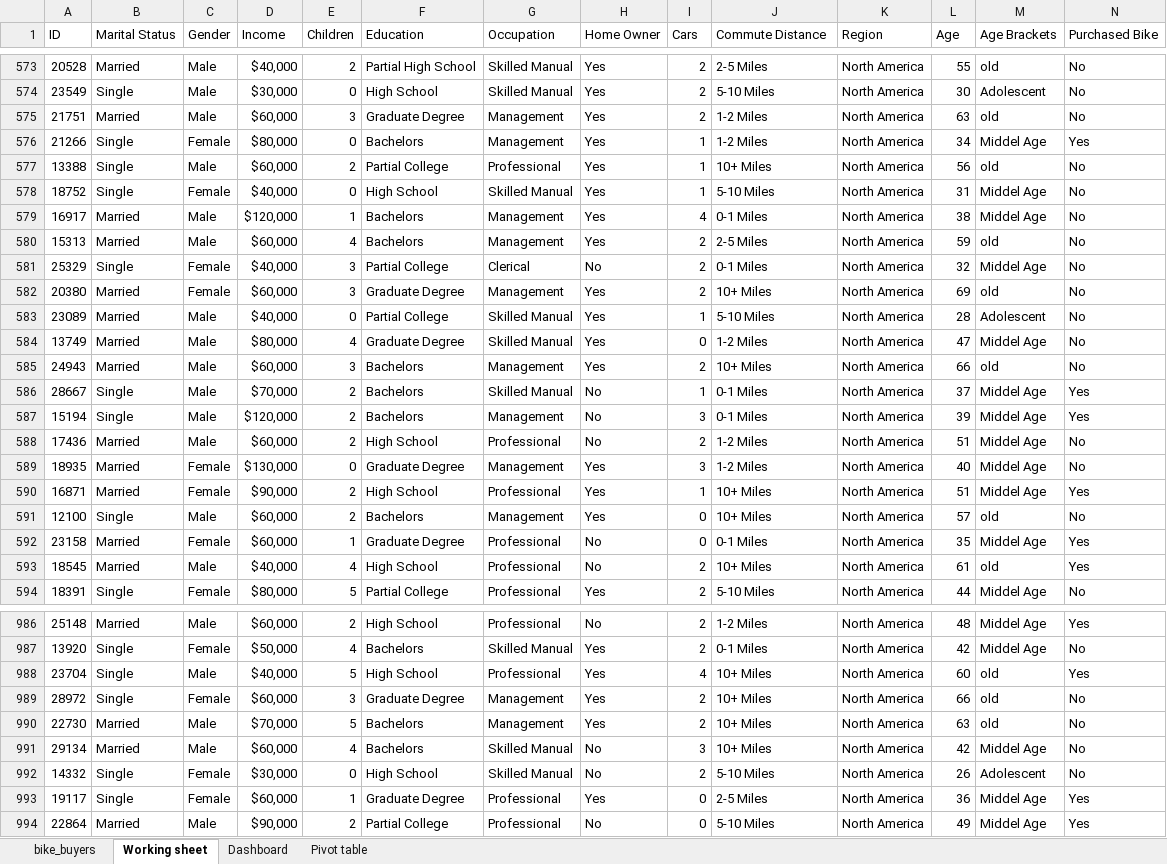
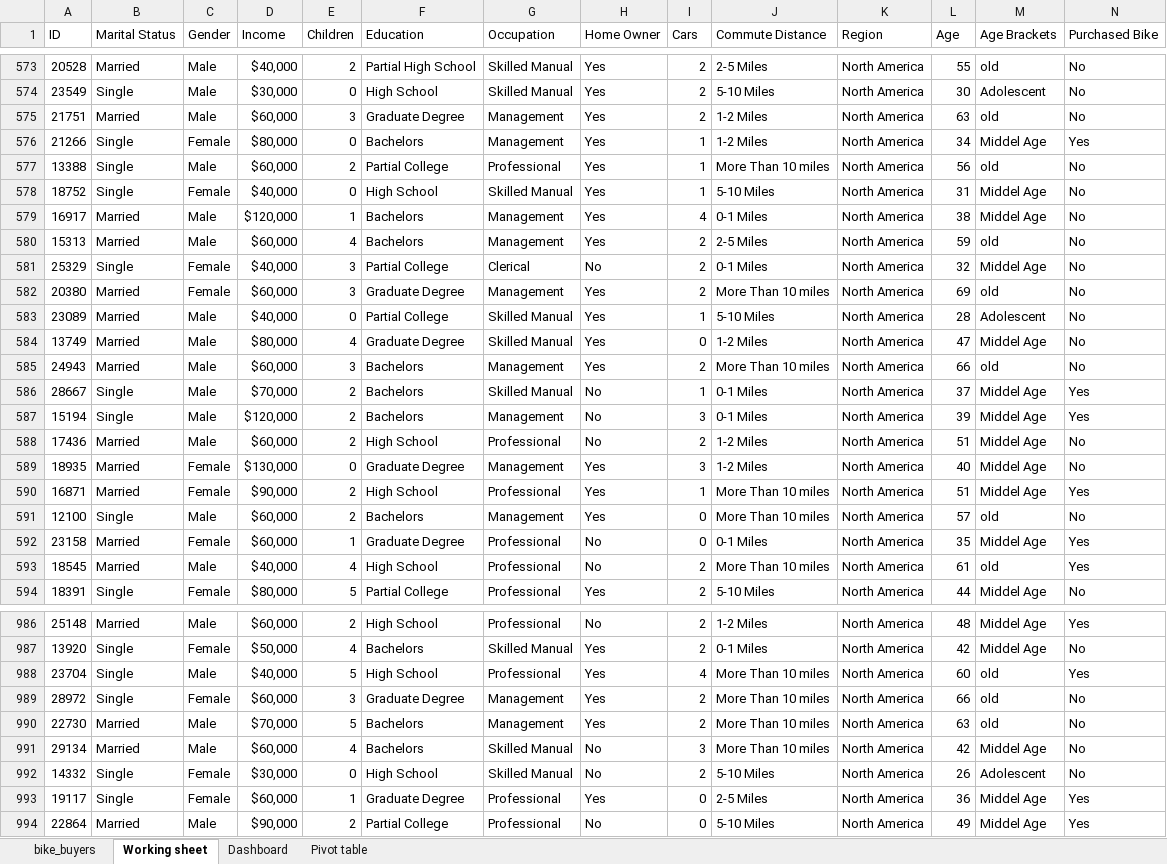
Before and after one commit to artsyl3/excel-sales-customer-analysis-dashboard, an Excel workbook: Excel Project Dataset.xlsx, sheet Working sheet, drawn as a sheet; only a part is shown, gaps mark what is left out; values as stored, in another font and other column widths than the file's, no borders; the diff covers the shown part only; the diff names each change by its address in the sheet, - before the commit and + after, or states it on an @@ line.

```diff
--- a/Excel Project Dataset.xlsx (sheet Working sheet)
+++ b/Excel Project Dataset.xlsx (sheet Working sheet)
-J577 (Commute Distance): 10+ Miles
+J577 (Commute Distance): More Than 10 miles
-J582 (Commute Distance): 10+ Miles
+J582 (Commute Distance): More Than 10 miles
-J585 (Commute Distance): 10+ Miles
+J585 (Commute Distance): More Than 10 miles
-J590:J591 (Commute Distance): 10+ Miles
+J590:J591 (Commute Distance): More Than 10 miles
-J593 (Commute Distance): 10+ Miles
+J593 (Commute Distance): More Than 10 miles
-J988:J991 (Commute Distance): 10+ Miles
+J988:J991 (Commute Distance): More Than 10 miles
```
Also changed, not shown: 101 edited cells elsewhere in this sheet, sheet Pivot table, charts or pictures, 3 other files.
